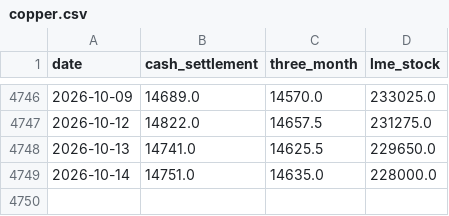
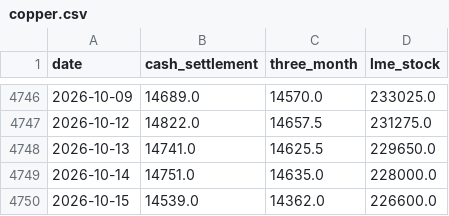
Before and after one commit to c-harsha/lme, a CSV file: data/copper.csv, drawn as a sheet; only a part is shown, gaps mark what is left out; the diff names each change by its address in the sheet, - before the commit and + after, or states it on an @@ line.

```diff
--- a/data/copper.csv
+++ b/data/copper.csv
+row 4750: 2026-10-15 | 14539.0 | 14362.0 | 226600.0
```
Also changed, not shown: data/aluminium.csv, data/lead.csv, 3 other files.
